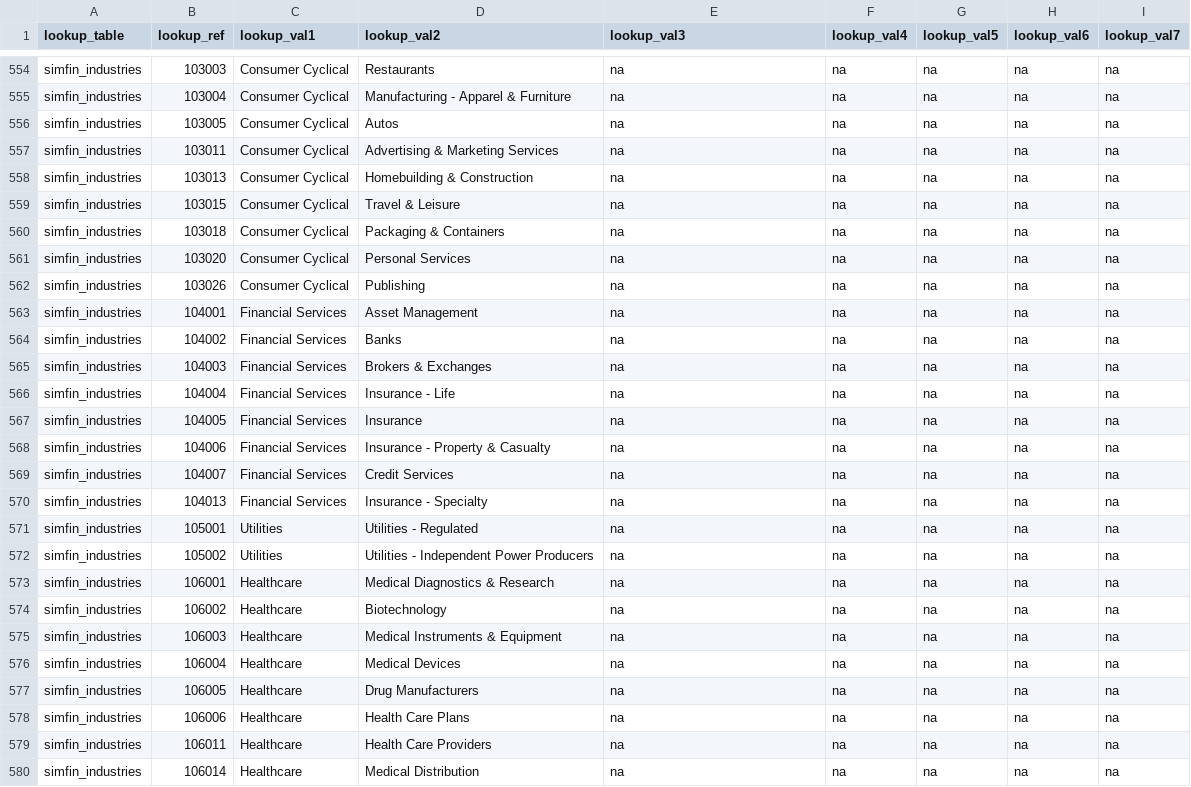
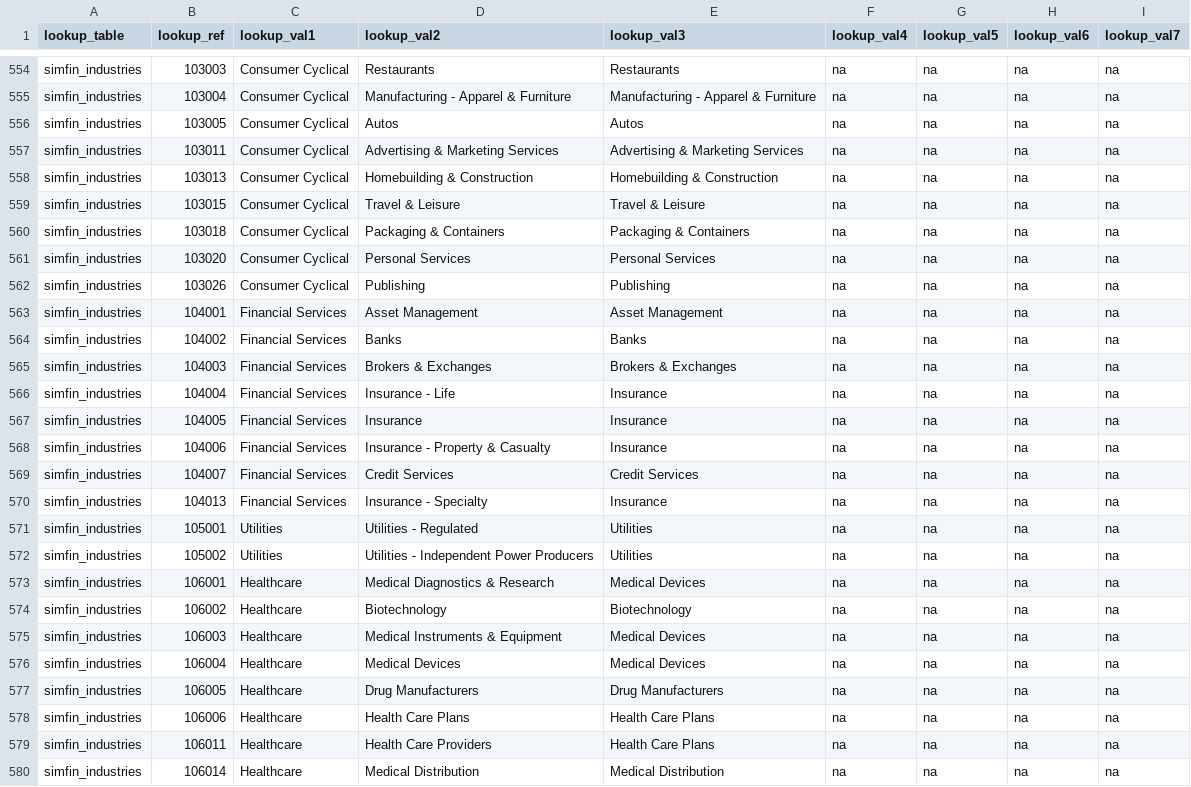
Before and after one commit to Brent-Morrison/Stock_master, a CSV file: edgar_lookups.csv, drawn as a sheet; only a part is shown, gaps mark what is left out; the diff covers the shown part only; the diff names each change by its address in the sheet, - before the commit and + after, or states it on an @@ line.

```diff
--- a/edgar_lookups.csv
+++ b/edgar_lookups.csv
-E554 (lookup_val3): na
+E554 (lookup_val3): Restaurants
-E555 (lookup_val3): na
+E555 (lookup_val3): Manufacturing - Apparel & Furniture
-E556 (lookup_val3): na
+E556 (lookup_val3): Autos
-E557 (lookup_val3): na
+E557 (lookup_val3): Advertising & Marketing Services
-E558 (lookup_val3): na
+E558 (lookup_val3): Homebuilding & Construction
-E559 (lookup_val3): na
+E559 (lookup_val3): Travel & Leisure
-E560 (lookup_val3): na
+E560 (lookup_val3): Packaging & Containers
-E561 (lookup_val3): na
+E561 (lookup_val3): Personal Services
-E562 (lookup_val3): na
+E562 (lookup_val3): Publishing
-E563 (lookup_val3): na
+E563 (lookup_val3): Asset Management
-E564 (lookup_val3): na
+E564 (lookup_val3): Banks
-E565 (lookup_val3): na
+E565 (lookup_val3): Brokers & Exchanges
-E566:E568 (lookup_val3): na
+E566:E568 (lookup_val3): Insurance
-E569 (lookup_val3): na
+E569 (lookup_val3): Credit Services
-E570 (lookup_val3): na
+E570 (lookup_val3): Insurance
-E571:E572 (lookup_val3): na
+E571:E572 (lookup_val3): Utilities
-E573 (lookup_val3): na
+E573 (lookup_val3): Medical Devices
-E574 (lookup_val3): na
+E574 (lookup_val3): Biotechnology
-E575:E576 (lookup_val3): na
+E575:E576 (lookup_val3): Medical Devices
-E577 (lookup_val3): na
+E577 (lookup_val3): Drug Manufacturers
-E578:E579 (lookup_val3): na
+E578:E579 (lookup_val3): Health Care Plans
-E580 (lookup_val3): na
+E580 (lookup_val3): Medical Distribution
```
Also changed, not shown: 45 edited cells elsewhere in this file, 6 other files.
